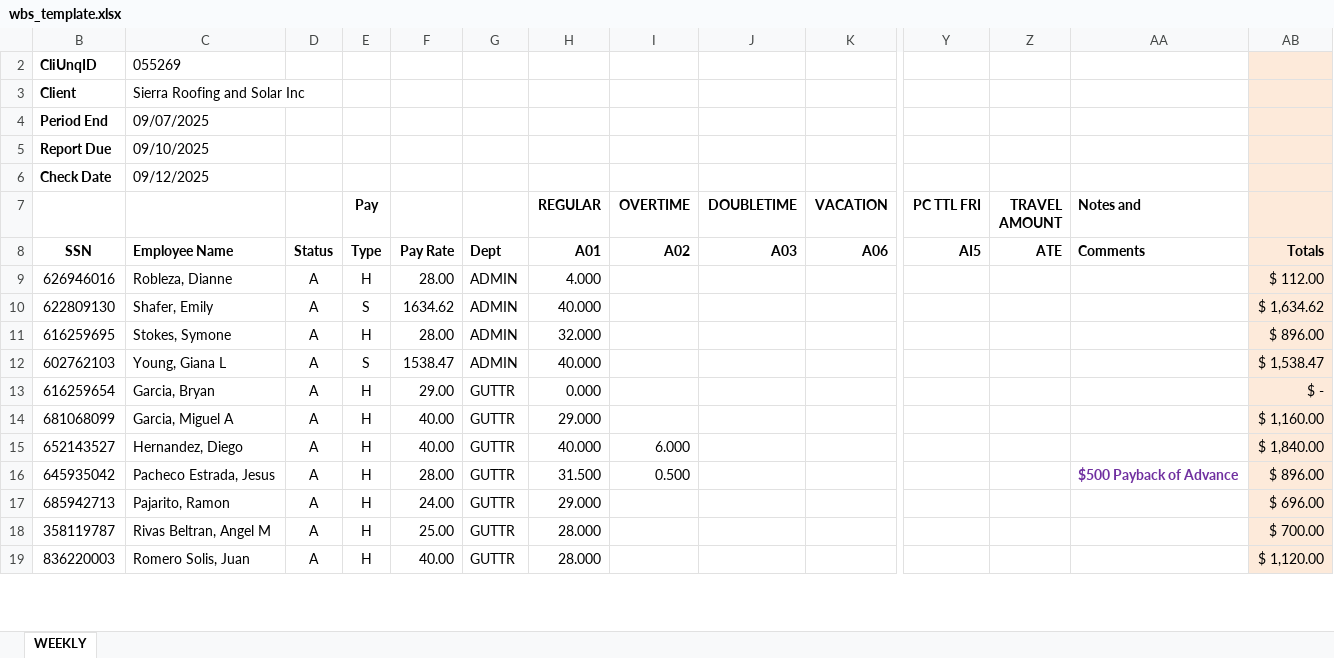
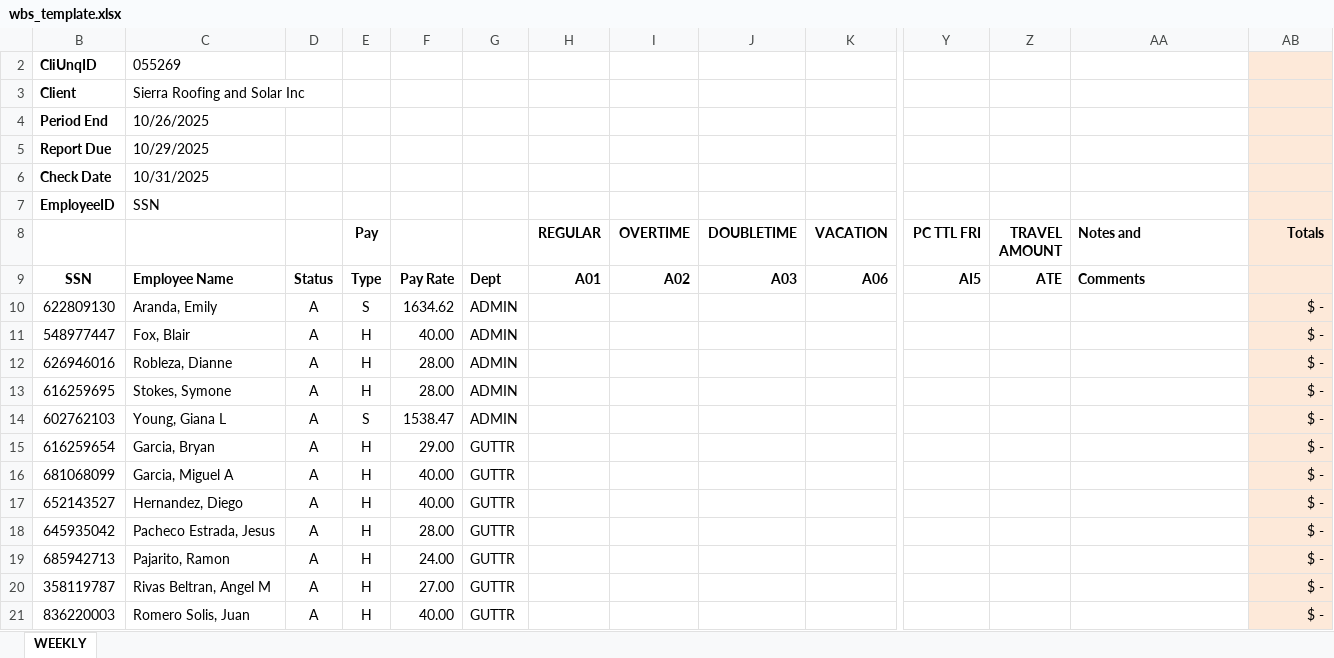
Before and after one commit to Tahiti18/sierra_payroll_backend, an Excel workbook: wbs_template.xlsx, sheet WEEKLY, drawn as a sheet; only a part is shown, gaps mark what is left out; values as stored, in another font and other column widths than the file's, no borders; charts and pictures not drawn; removed rows and columns are numbered as before the commit, all else as after; rows hold the shown columns only; the diff covers the shown part only; the diff names each change by its address in the sheet, - before the commit and + after, or states it on an @@ line.

Commit message:
Add files via upload

```diff
--- a/wbs_template.xlsx (sheet WEEKLY)
+++ b/wbs_template.xlsx (sheet WEEKLY)
-C4: 09/07/2025
+C4: 10/26/2025
-C5: 09/10/2025
+C5: 10/29/2025
-C6: 09/12/2025
+C6: 10/31/2025
+row 7: EmployeeID | SSN
-AB8: (empty)
+AB8: Totals
-AB9 (Totals): Totals
+AB9 (Totals): (empty)
-row 9: 626946016 | Robleza, Dianne | A | H | 28.00 | ADMIN | 4.000 |  |  |  |  |  |  | $ 112.00
-C10: Shafer, Emily
+C10: Aranda, Emily
-H10 (REGULAR): 40.000
+H10 (REGULAR): (empty)
-AB10 (Totals): $ 1,634.62
+AB10 (Totals): $ -
+row 11: 548977447 | Fox, Blair | A | H | 40.00 | ADMIN |  |  |  |  |  |  |  | $ -
+row 12: 626946016 | Robleza, Dianne | A | H | 28.00 | ADMIN |  |  |  |  |  |  |  | $ -
-H13 (REGULAR): 32.000
+H13 (REGULAR): (empty)
-AB13 (Totals): $ 896.00
+AB13 (Totals): $ -
-H14 (REGULAR): 40.000
+H14 (REGULAR): (empty)
-AB14 (Totals): $ 1,538.47
+AB14 (Totals): $ -
-H15 (REGULAR): 0.000
+H15 (REGULAR): (empty)
-H16 (REGULAR): 29.000
+H16 (REGULAR): (empty)
-AB16 (Totals): $ 1,160.00
+AB16 (Totals): $ -
-H17 (REGULAR): 40.000
+H17 (REGULAR): (empty)
-I17 (OVERTIME): 6.000
+I17 (OVERTIME): (empty)
-AB17 (Totals): $ 1,840.00
+AB17 (Totals): $ -
-H18 (REGULAR): 31.500
+H18 (REGULAR): (empty)
-I18 (OVERTIME): 0.500
+I18 (OVERTIME): (empty)
-AA18 (Notes and): $500 Payback of Advance
+AA18 (Notes and): (empty)
-AB18 (Totals): $ 896.00
+AB18 (Totals): $ -
-H19 (REGULAR): 29.000
+H19 (REGULAR): (empty)
-AB19 (Totals): $ 696.00
+AB19 (Totals): $ -
-F20: 25.00
+F20: 27.00
-H20:H21 (REGULAR): 28.000
+H20:H21 (REGULAR): (empty)
-AB20 (Totals): $ 700.00
+AB20 (Totals): $ -
-AB21 (Totals): $ 1,120.00
+AB21 (Totals): $ -
```
Also changed, not shown: 18 added rows, 12 removed rows and 301 edited cells elsewhere in this sheet, formulas that keep their value, hidden cells, charts or pictures.
